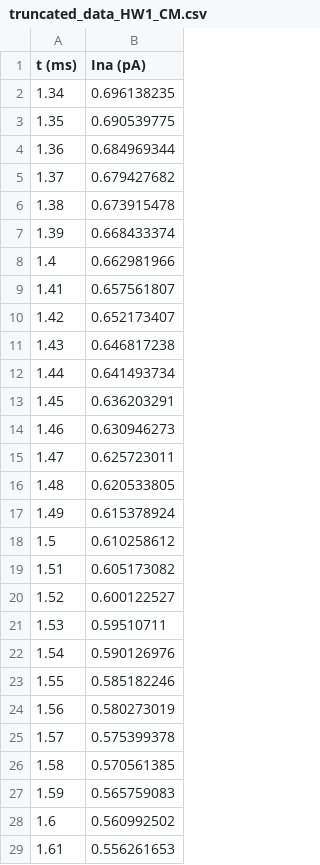
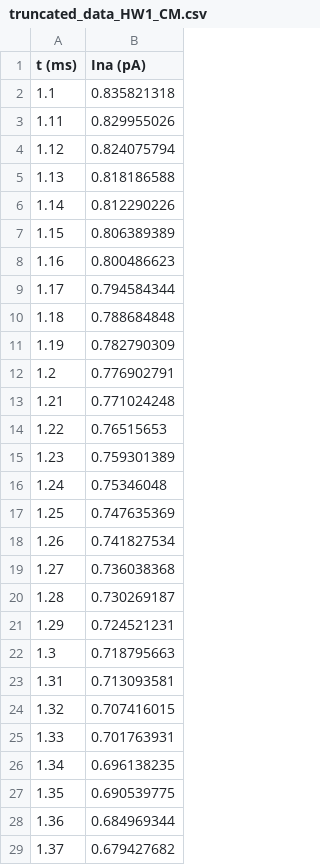
Before and after one commit to oonovae1/HW1_CM, a CSV file: truncated_data_HW1_CM.csv, drawn as a sheet; only a part is shown; the shorter side is filled out with more unchanged rows.

Commit message:
Add files via upload

```diff
--- a/truncated_data_HW1_CM.csv
+++ b/truncated_data_HW1_CM.csv
@@ -1,2 +1,26 @@
 t (ms),Ina (pA)
+1.1,0.835821318
+1.11,0.829955026
+1.12,0.824075794
+1.13,0.818186588
+1.14,0.812290226
+1.15,0.806389389
+1.16,0.800486623
+1.17,0.794584344
+1.18,0.788684848
+1.19,0.782790309
+1.2,0.776902791
+1.21,0.771024248
+1.22,0.76515653
+1.23,0.759301389
+1.24,0.75346048
+1.25,0.747635369
+1.26,0.741827534
+1.27,0.736038368
+1.28,0.730269187
+1.29,0.724521231
+1.3,0.718795663
+1.31,0.713093581
+1.32,0.707416015
+1.33,0.701763931
 1.34,0.696138235
```
